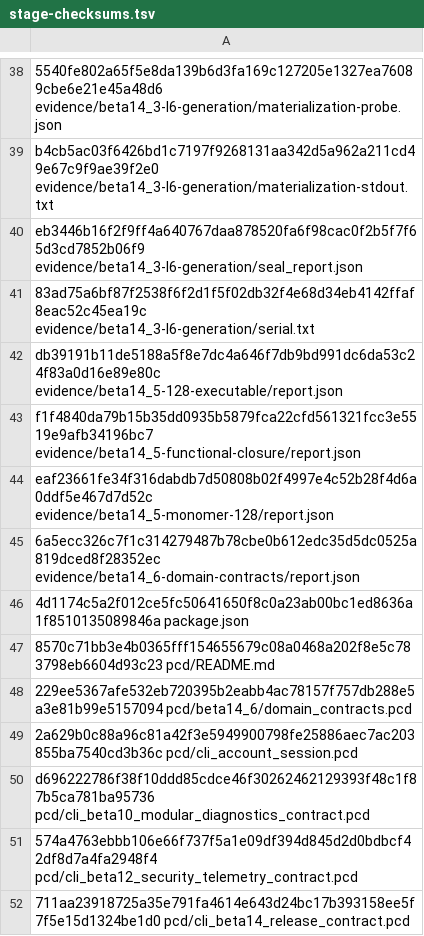
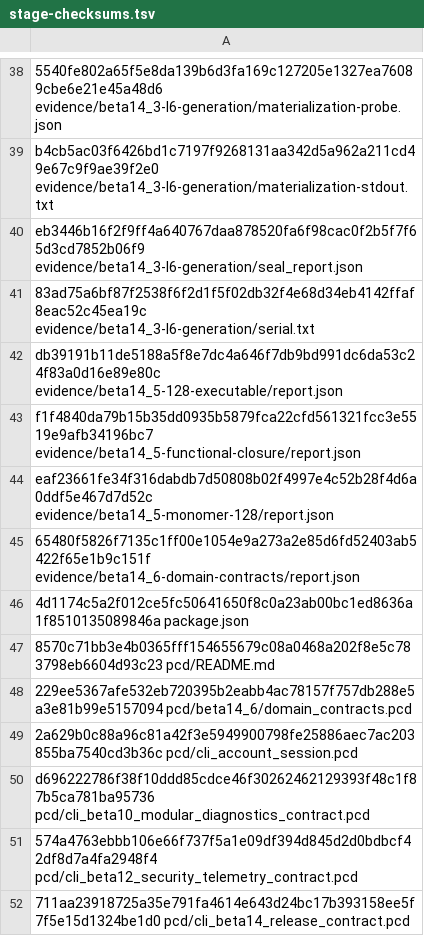
Before and after one commit to brik64/brik64-cli, a TSV file: evidence/beta14_6-package/stage-checksums.tsv, drawn as a sheet; only a part is shown, gaps mark what is left out.

Commit message:
test(cli): refresh beta14.6 package evidence

```diff
--- a/evidence/beta14_6-package/stage-checksums.tsv
+++ b/evidence/beta14_6-package/stage-checksums.tsv
@@ -44,3 +44,3 @@ f1f4840da79b15b35dd0935b5879fca22cfd561321fcc3e5519e9afb34196bc7  evidence/beta1
 eaf23661fe34f316dabdb7d50808b02f4997e4c52b28f4d6a0ddf5e467d7d52c  evidence/beta14_5-monomer-128/report.json
-6a5ecc326c7f1c314279487b78cbe0b612edc35d5dc0525a819dced8f28352ec  evidence/beta14_6-domain-contracts/report.json
+65480f5826f7135c1ff00e1054e9a273a2e85d6fd52403ab5422f65e1b9c151f  evidence/beta14_6-domain-contracts/report.json
 4d1174c5a2f012ce5fc50641650f8c0a23ab00bc1ed8636a1f8510135089846a  package.json
```
Also changed, not shown: 6 other files.
